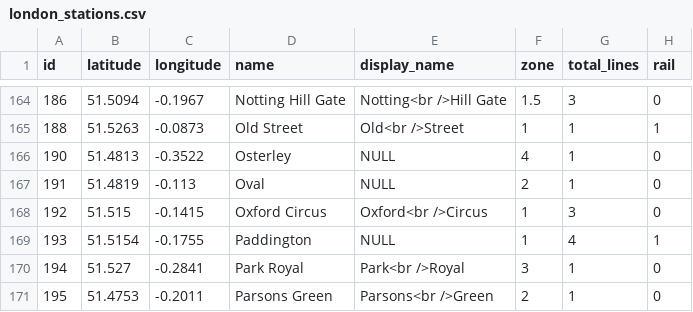
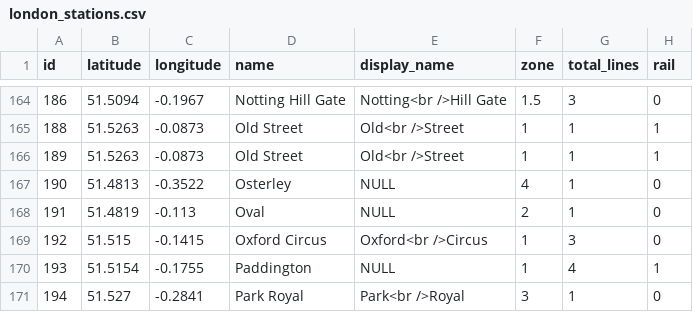
Before and after one commit to David-qHo/dijkstra-bellmanford-experiments, a CSV file: data/london_stations.csv, drawn as a sheet; only a part is shown, gaps mark what is left out; the shorter side is filled out with more unchanged rows.

```diff
--- a/data/london_stations.csv
+++ b/data/london_stations.csv
@@ -165,2 +165,3 @@
 188,51.5263,-0.0873,"Old Street","Old<br />Street",1,1,1
+189,51.5263,-0.0873,"Old Street","Old<br />Street",1,1,1
 190,51.4813,-0.3522,"Osterley",NULL,4,1,0
```
Also changed, not shown: 2 other files.
